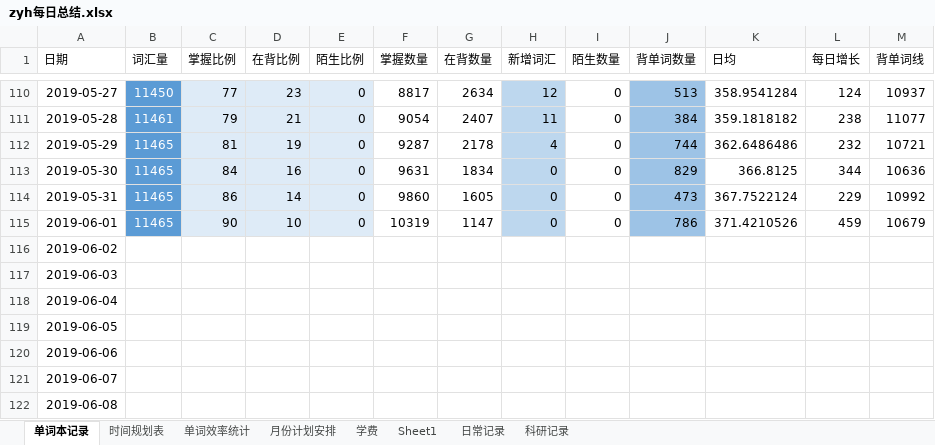
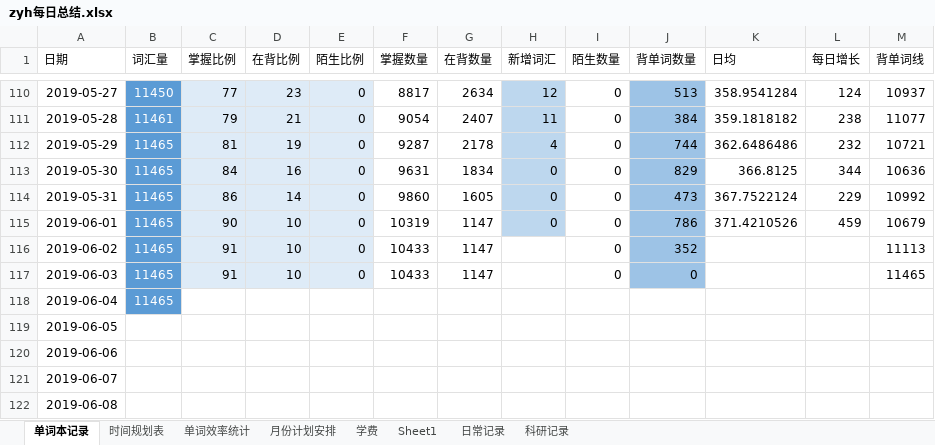
Before and after one commit to Rio56/deeplearning, an Excel workbook: DTP_deeplearning/_其他/zyh每日总结.xlsx, sheet 单词本记录, drawn as a sheet; only a part is shown, gaps mark what is left out; values as stored, in another font and other column widths than the file's, no borders; charts and pictures not drawn; the diff names each change by its address in the sheet, - before the commit and + after, or states it on an @@ line.

```diff
--- a/DTP_deeplearning/_其他/zyh每日总结.xlsx (sheet 单词本记录)
+++ b/DTP_deeplearning/_其他/zyh每日总结.xlsx (sheet 单词本记录)
-B116:B118 (词汇量): (empty)
+B116:B118 (词汇量): 11465
-B116:B118 fill: none
+B116:B118 fill: #5B9BD5
-C116:C117 (掌握比例): (empty)
+C116:C117 (掌握比例): 91
-C116:E117 fill: none
+C116:E117 fill: #DEEBF7
-D116:D117 (在背比例): (empty)
+D116:D117 (在背比例): 10
-E116:E117 (陌生比例): (empty)
+E116:E117 (陌生比例): 0
-F116:F117 (掌握数量): (empty)
+F116:F117 (掌握数量): 10433
-G116:G117 (在背数量): (empty)
+G116:G117 (在背数量): 1147
-I116:I117 (陌生数量): (empty)
+I116:I117 (陌生数量): 0
-J116 (背单词数量): (empty)
+J116 (背单词数量): 352
-J116:J117 fill: none
+J116:J117 fill: #9DC3E6
-M116 (背单词线): (empty)
+M116 (背单词线): 11113
-J117 (背单词数量): (empty)
+J117 (背单词数量): 0
-M117 (背单词线): (empty)
+M117 (背单词线): 11465
```
Also changed, not shown: sheet 时间规划表, charts or pictures, 2 other files.
